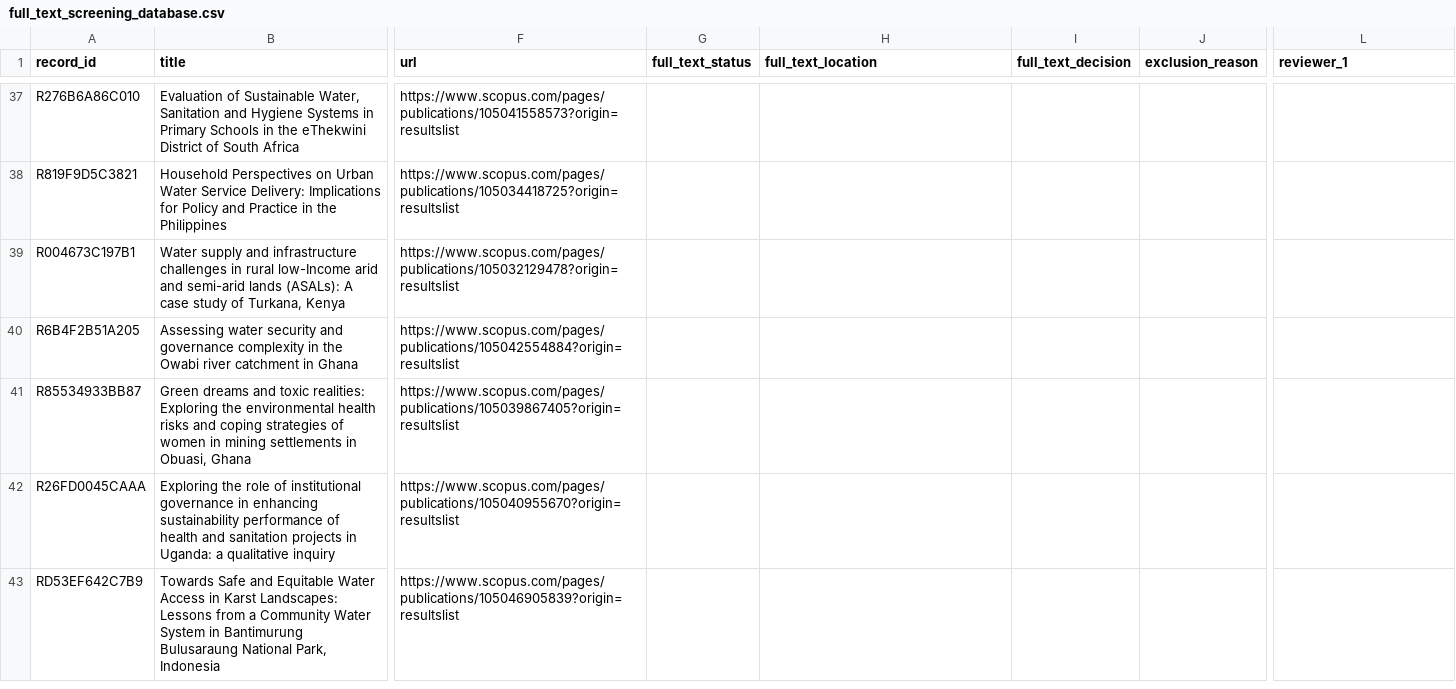
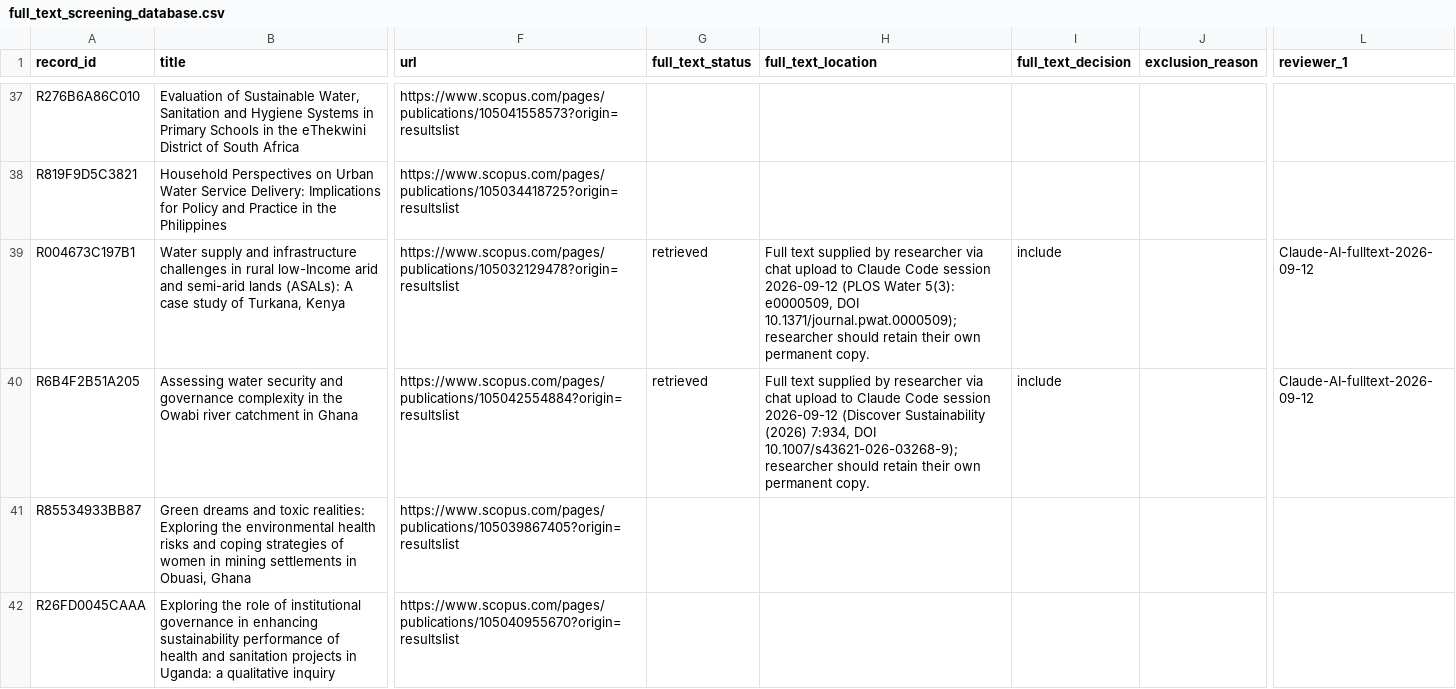
Before and after one commit to jrklaus8/water-law-dataset, a CSV file: legal-last-mile-systematic-review/02_screening/full_text/full_text_screening_database.csv, drawn as a sheet; only a part is shown, gaps mark what is left out; the shorter side is filled out with more unchanged rows; the diff names each change by its address in the sheet, - before the commit and + after, or states it on an @@ line.

```diff
--- a/legal-last-mile-systematic-review/02_screening/full_text/full_text_screening_database.csv
+++ b/legal-last-mile-systematic-review/02_screening/full_text/full_text_screening_database.csv
-G39:G40 (full_text_status): (empty)
+G39:G40 (full_text_status): retrieved
-H39 (full_text_location): (empty)
+H39 (full_text_location): Full text supplied by researcher via chat upload to Claude Code session 2026-09-12 (PLOS Water 5(3): e0000509, DOI 10.1371/journal.pwat.0000509); researcher should retain their own permanent copy.
-I39:I40 (full_text_decision): (empty)
+I39:I40 (full_text_decision): include
-L39:L40 (reviewer_1): (empty)
+L39:L40 (reviewer_1): Claude-AI-fulltext-2026-09-12
-H40 (full_text_location): (empty)
+H40 (full_text_location): Full text supplied by researcher via chat upload to Claude Code session 2026-09-12 (Discover Sustainability (2026) 7:934, DOI 10.1007/s43621-026-03268-9); researcher should retain their own permanent copy.
```
